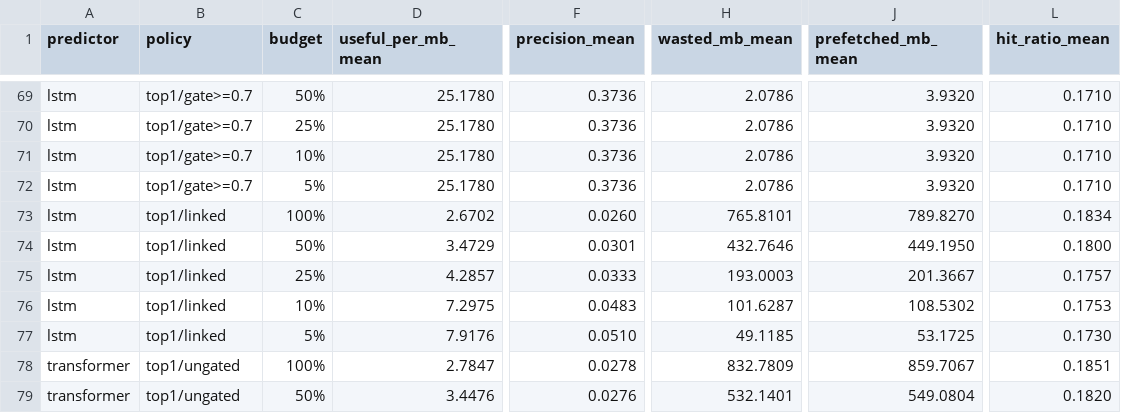
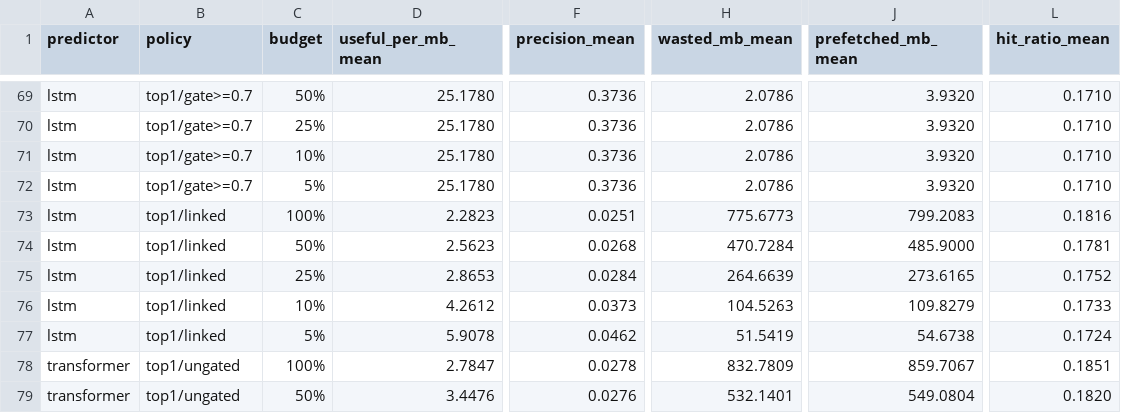
Before and after one commit to kaveeshkarunarathna/prefetchcache, a CSV file: results/retailrocket/models_validation.csv, drawn as a sheet; only a part is shown, gaps mark what is left out; the diff covers the shown part only; the diff names each change by its address in the sheet, - before the commit and + after, or states it on an @@ line.

```diff
--- a/results/retailrocket/models_validation.csv
+++ b/results/retailrocket/models_validation.csv
-D73 (useful_per_mb_mean): 2.6702
+D73 (useful_per_mb_mean): 2.2823
-F73 (precision_mean): 0.0260
+F73 (precision_mean): 0.0251
-H73 (wasted_mb_mean): 765.8101
+H73 (wasted_mb_mean): 775.6773
-J73 (prefetched_mb_mean): 789.8270
+J73 (prefetched_mb_mean): 799.2083
-L73 (hit_ratio_mean): 0.1834
+L73 (hit_ratio_mean): 0.1816
-D74 (useful_per_mb_mean): 3.4729
+D74 (useful_per_mb_mean): 2.5623
-F74 (precision_mean): 0.0301
+F74 (precision_mean): 0.0268
-H74 (wasted_mb_mean): 432.7646
+H74 (wasted_mb_mean): 470.7284
-J74 (prefetched_mb_mean): 449.1950
+J74 (prefetched_mb_mean): 485.9000
-L74 (hit_ratio_mean): 0.1800
+L74 (hit_ratio_mean): 0.1781
-D75 (useful_per_mb_mean): 4.2857
+D75 (useful_per_mb_mean): 2.8653
-F75 (precision_mean): 0.0333
+F75 (precision_mean): 0.0284
-H75 (wasted_mb_mean): 193.0003
+H75 (wasted_mb_mean): 264.6639
-J75 (prefetched_mb_mean): 201.3667
+J75 (prefetched_mb_mean): 273.6165
-L75 (hit_ratio_mean): 0.1757
+L75 (hit_ratio_mean): 0.1752
-D76 (useful_per_mb_mean): 7.2975
+D76 (useful_per_mb_mean): 4.2612
-F76 (precision_mean): 0.0483
+F76 (precision_mean): 0.0373
-H76 (wasted_mb_mean): 101.6287
+H76 (wasted_mb_mean): 104.5263
-J76 (prefetched_mb_mean): 108.5302
+J76 (prefetched_mb_mean): 109.8279
-L76 (hit_ratio_mean): 0.1753
+L76 (hit_ratio_mean): 0.1733
-D77 (useful_per_mb_mean): 7.9176
+D77 (useful_per_mb_mean): 5.9078
-F77 (precision_mean): 0.0510
+F77 (precision_mean): 0.0462
-H77 (wasted_mb_mean): 49.1185
+H77 (wasted_mb_mean): 51.5419
-J77 (prefetched_mb_mean): 53.1725
+J77 (prefetched_mb_mean): 54.6738
-L77 (hit_ratio_mean): 0.1730
+L77 (hit_ratio_mean): 0.1724
```
Also changed, not shown: 70 edited cells elsewhere in this file, 2 other files.
